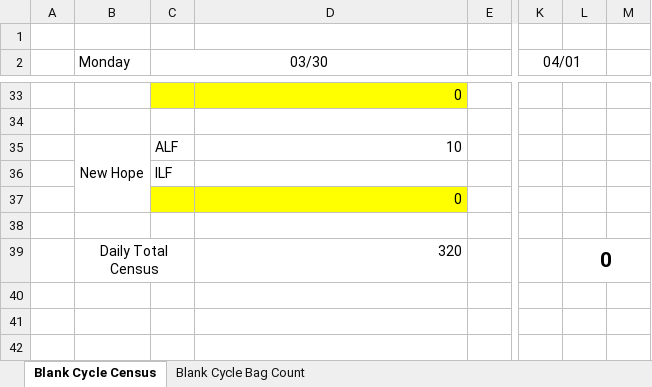
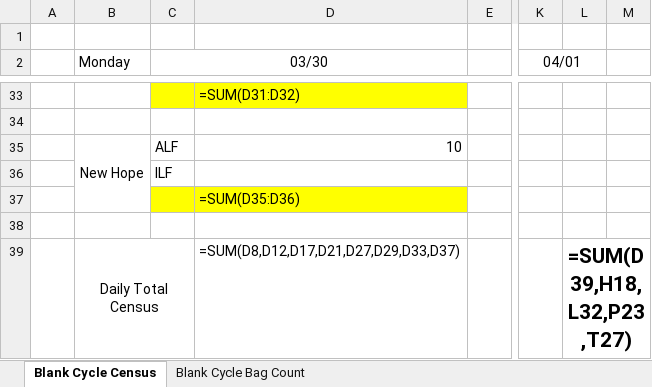
Before and after one commit to Ozarkltcrx/cycle-tracker, an Excel workbook: data/Cycle_Bag_Count_2026_W14.xlsx, sheet Blank Cycle Census, drawn as a sheet; only a part is shown, gaps mark what is left out; values as stored, in another font and other column widths than the file's, no borders; formulas without a stored value are shown as written; the diff covers the shown part only; the diff names each change by its address in the sheet, - before the commit and + after, or states it on an @@ line.

Commit message:
Refactor bag count export to use openpyxl module
- New bag_count_export.py module with proper openpyxl handling
- Template updated with Bentley's at row 23 (with blank rows)
- Preserves all formatting from template
- Dynamic facility addition support for future facilities
- supabase_client.py now delegates to the new module

```diff
--- a/data/Cycle_Bag_Count_2026_W14.xlsx (sheet Blank Cycle Census)
+++ b/data/Cycle_Bag_Count_2026_W14.xlsx (sheet Blank Cycle Census)
-D33: 0
+D33: =SUM(D31:D32)
-D37: 0
+D37: =SUM(D35:D36)
-D39: 320
+D39: =SUM(D8,D12,D17,D21,D27,D29,D33,D37)
-L39: 0
+L39: =SUM(D39,H18,L32,P23,T27)
```
Also changed, not shown: 1 added row, 1 removed row, 24 edited cells, cell formats and merged cells elsewhere in this sheet, sheet Blank Cycle Bag Count, formulas that keep their value, 2 other files.
